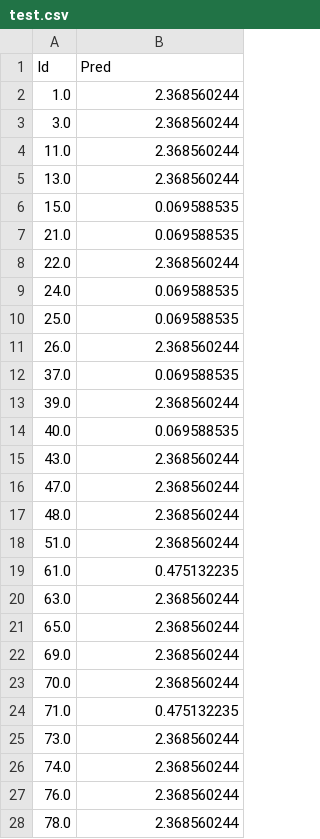
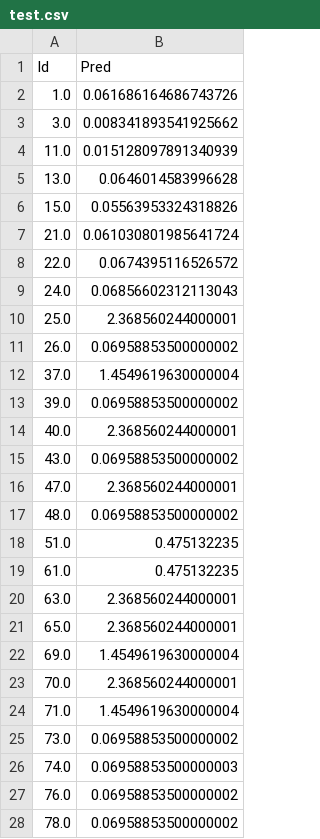
Before and after one commit to 20130353/Pingan_Competition, a CSV file: model/test.csv, drawn as a sheet; only a part is shown; the diff covers the shown part only.

```diff
--- a/model/test.csv
+++ b/model/test.csv
@@ -1,28 +1,28 @@
 Id,Pred
-1.0,2.368560244
-3.0,2.368560244
-11.0,2.368560244
-13.0,2.368560244
-15.0,0.069588535
-21.0,0.069588535
-22.0,2.368560244
-24.0,0.069588535
-25.0,0.069588535
-26.0,2.368560244
-37.0,0.069588535
-39.0,2.368560244
-40.0,0.069588535
-43.0,2.368560244
-47.0,2.368560244
-48.0,2.368560244
-51.0,2.368560244
+1.0,0.061686164686743726
+3.0,0.008341893541925662
+11.0,0.015128097891340939
+13.0,0.0646014583996628
+15.0,0.05563953324318826
+21.0,0.061030801985641724
+22.0,0.0674395116526572
+24.0,0.06856602312113043
+25.0,2.368560244000001
+26.0,0.06958853500000002
+37.0,1.4549619630000004
+39.0,0.06958853500000002
+40.0,2.368560244000001
+43.0,0.06958853500000002
+47.0,2.368560244000001
+48.0,0.06958853500000002
+51.0,0.475132235
 61.0,0.475132235
-63.0,2.368560244
-65.0,2.368560244
-69.0,2.368560244
-70.0,2.368560244
-71.0,0.475132235
-73.0,2.368560244
-74.0,2.368560244
-76.0,2.368560244
-78.0,2.368560244
+63.0,2.368560244000001
+65.0,2.368560244000001
+69.0,1.4549619630000004
+70.0,2.368560244000001
+71.0,1.4549619630000004
+73.0,0.06958853500000002
+74.0,0.06958853500000003
+76.0,0.06958853500000002
+78.0,0.06958853500000002
```
Also changed, not shown: 3 edited cells elsewhere in this file, 20 other files.
